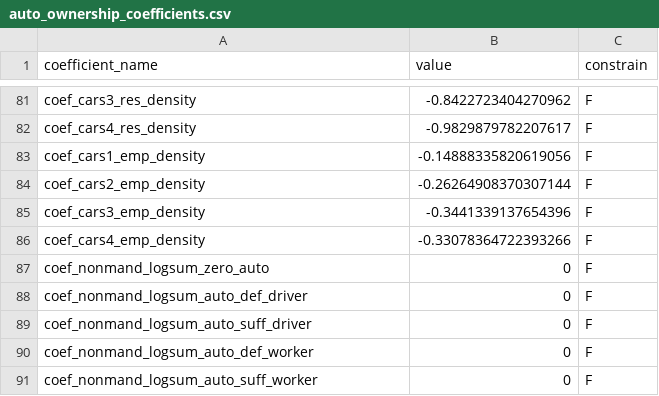
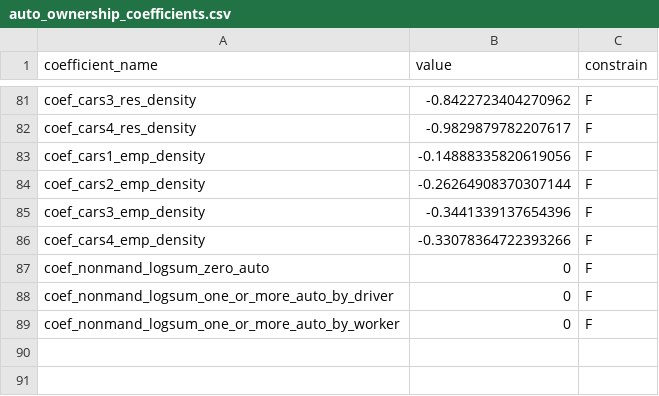
Before and after one commit to psrc/psrc_activitysim, a CSV file: configs_dev/auto_ownership_coefficients.csv, drawn as a sheet; only a part is shown, gaps mark what is left out.

```diff
--- a/configs_dev/auto_ownership_coefficients.csv
+++ b/configs_dev/auto_ownership_coefficients.csv
@@ -87,5 +87,3 @@ coef_cars4_emp_density,-0.33078364722393266,F
 coef_nonmand_logsum_zero_auto,0,F
-coef_nonmand_logsum_auto_def_driver,0,F
-coef_nonmand_logsum_auto_suff_driver,0,F
-coef_nonmand_logsum_auto_def_worker,0,F
-coef_nonmand_logsum_auto_suff_worker,0,F
+coef_nonmand_logsum_one_or_more_auto_by_driver,0,F
+coef_nonmand_logsum_one_or_more_auto_by_worker,0,F
```
Also changed, not shown: configs_dev/auto_ownership.csv.
